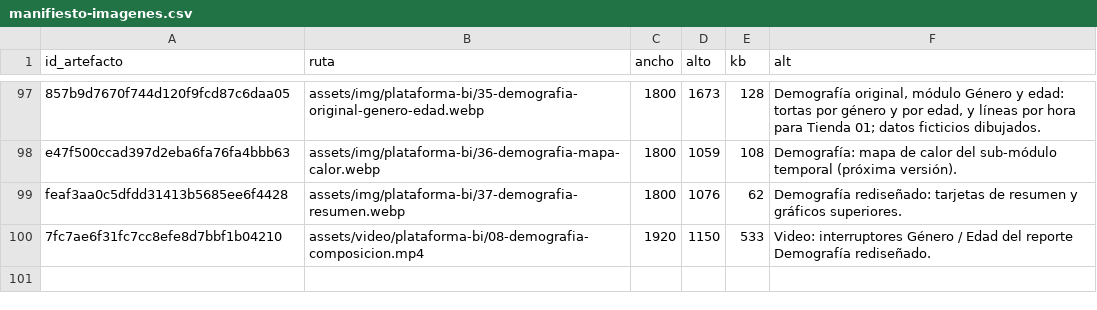
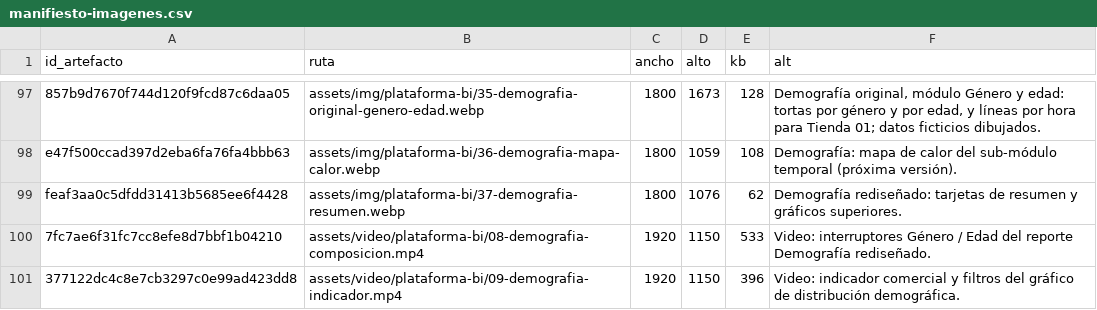
Before and after one commit to cathernandez/cathernandez.github.io, a CSV file: assets/img/manifiesto-imagenes.csv, drawn as a sheet; only a part is shown, gaps mark what is left out; the diff names each change by its address in the sheet, - before the commit and + after, or states it on an @@ line.

```diff
--- a/assets/img/manifiesto-imagenes.csv
+++ b/assets/img/manifiesto-imagenes.csv
+row 101: 377122dc4c8e7cb3297c0e99ad423dd8 | assets/video/plataforma-bi/09-demografia-indicador.mp4 | 1920 | 1150 | 396 | Video: indicador comercial y filtros del gráfico de distribución demográfica.
```
Also changed, not shown: 4 other files.
